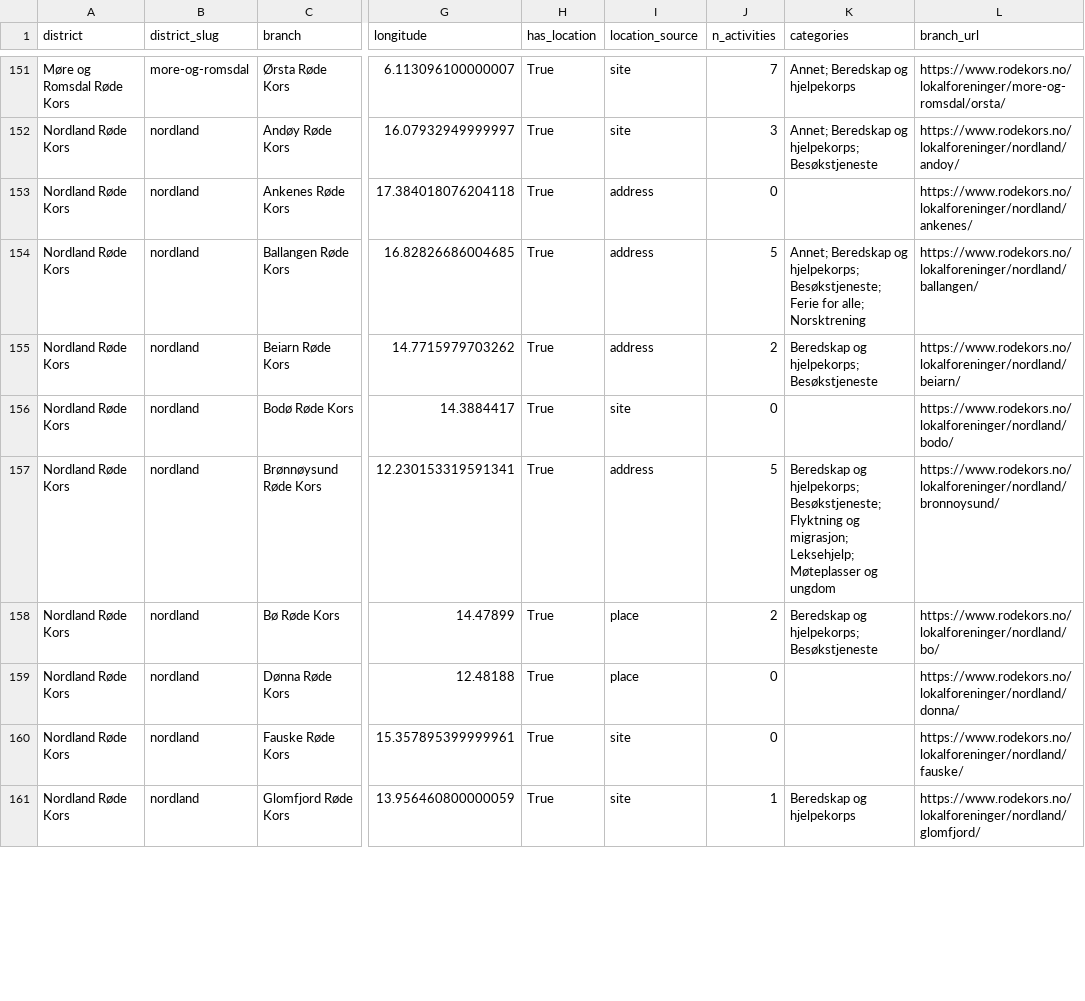
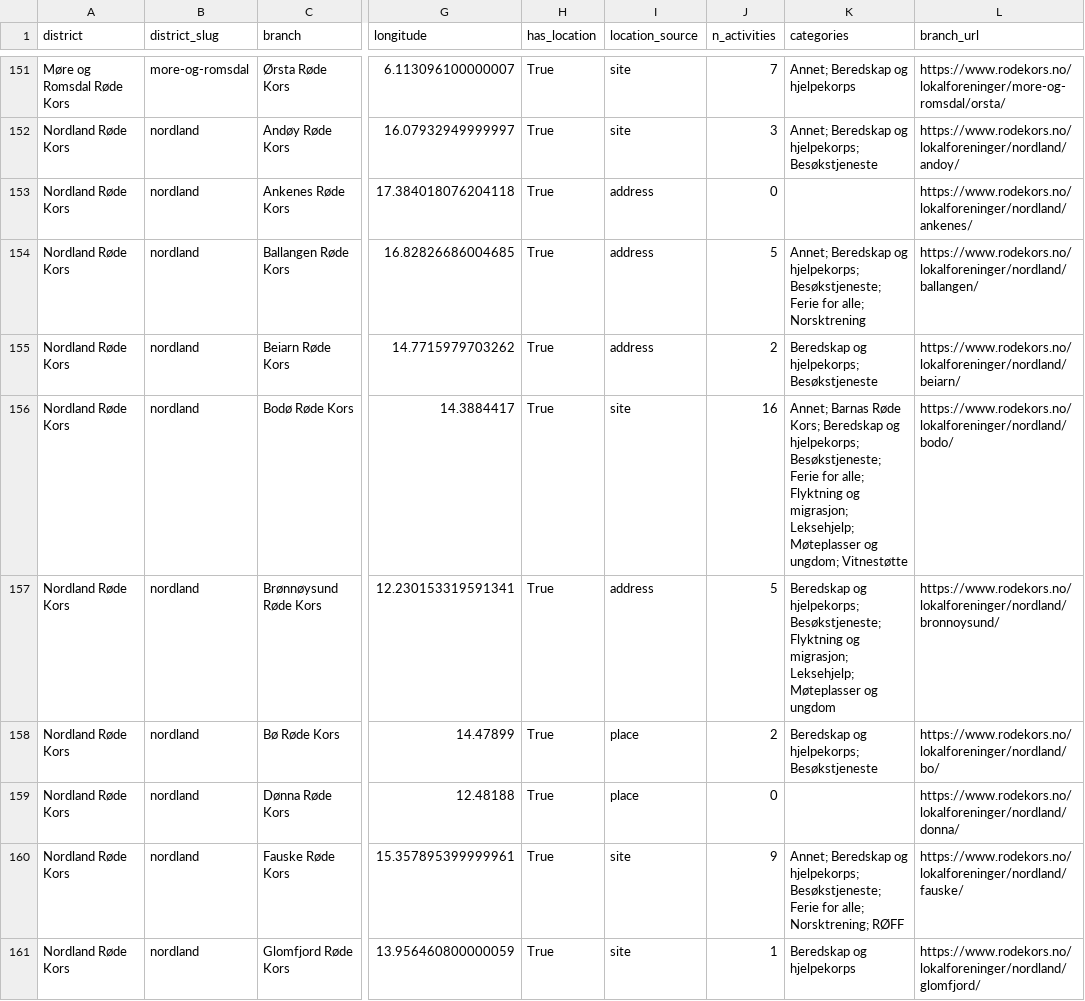
Before and after one commit to Manteplante/local-branch-overview-norway, a CSV file: data/tables/branches.csv, drawn as a sheet; only a part is shown, gaps mark what is left out; the diff covers the shown part only; the diff names each change by its address in the sheet, - before the commit and + after, or states it on an @@ line.

Commit message:
feat: ran make transform to register new data

```diff
--- a/data/tables/branches.csv
+++ b/data/tables/branches.csv
-J156 (n_activities): 0
+J156 (n_activities): 16
-K156 (categories): (empty)
+K156 (categories): Annet; Barnas Røde Kors; Beredskap og hjelpekorps; Besøkstjeneste; Ferie for alle; Flyktning og migrasjon; Leksehjelp; Møteplasser og ungdom; Vitnestøtte
-J160 (n_activities): 0
+J160 (n_activities): 9
-K160 (categories): (empty)
+K160 (categories): Annet; Beredskap og hjelpekorps; Besøkstjeneste; Ferie for alle; Norsktrening; RØFF
```
Also changed, not shown: 12 edited cells elsewhere in this file, 1 other file.
